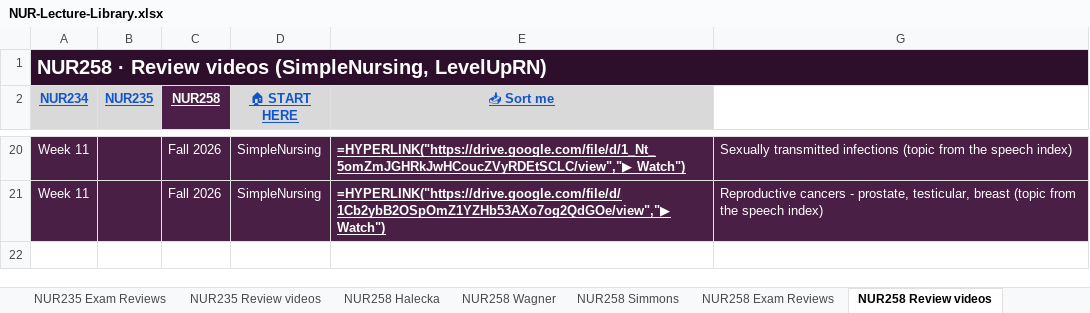
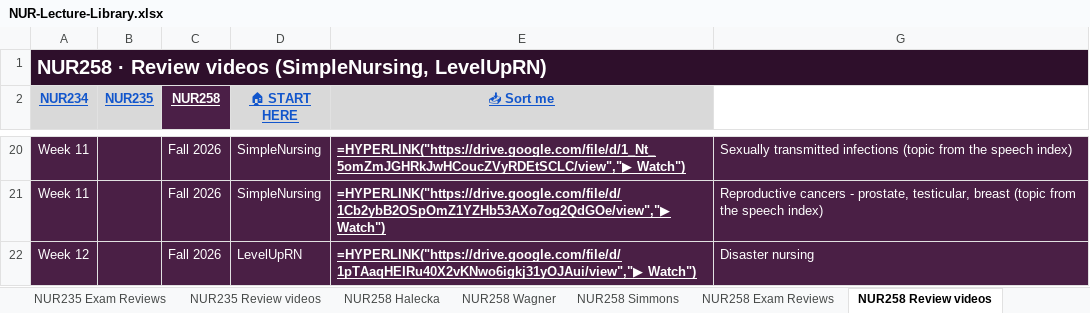
Before and after one commit to Arnold7777777/ABSN-Study-Hub, an Excel workbook: files/NUR-Lecture-Library.xlsx, sheet NUR258 Review videos, drawn as a sheet; only a part is shown, gaps mark what is left out; values as stored, in another font and other column widths than the file's, no borders; formulas without a stored value are shown as written; the diff names each change by its address in the sheet, - before the commit and + after, or states it on an @@ line.

```diff
--- a/files/NUR-Lecture-Library.xlsx (sheet NUR258 Review videos)
+++ b/files/NUR-Lecture-Library.xlsx (sheet NUR258 Review videos)
+row 22: Week 12 |  | Fall 2026 | LevelUpRN | =HYPERLINK("https://drive.google.com/file/d/1pTAaqHEIRu40X2vKNwo6igkj31yOJAui/view","▶ Watch") | Disaster nursing
```
Also changed, not shown: hidden cells, 24 other files.
